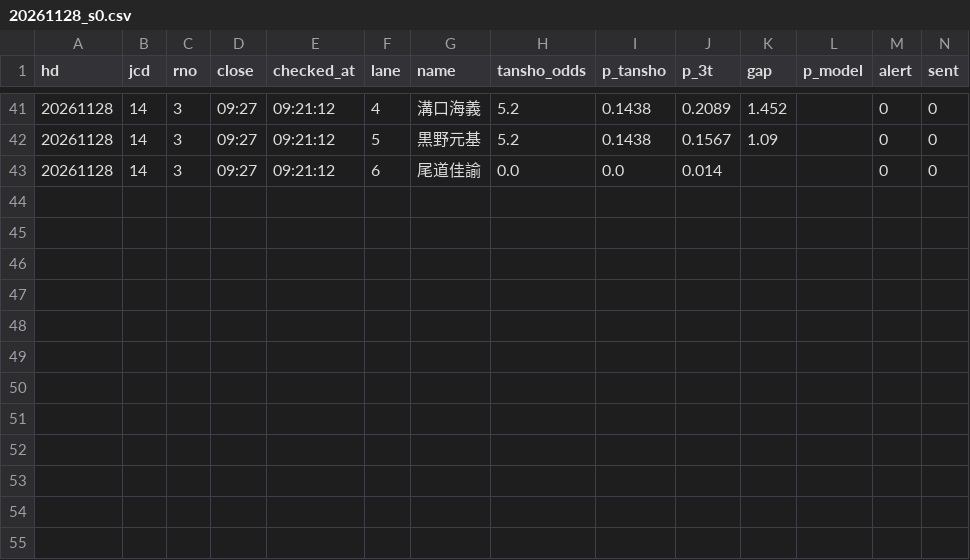
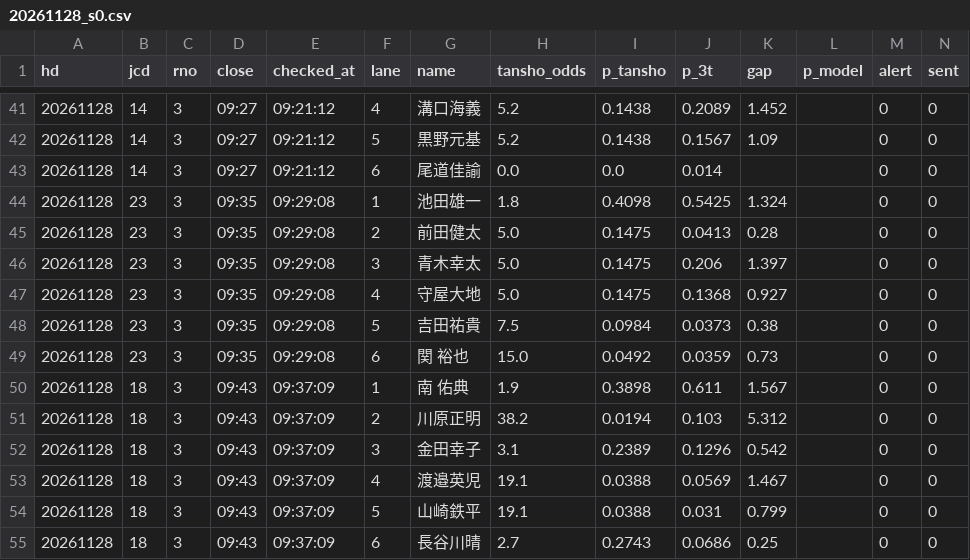
Before and after one commit to tatumibanno-arch/verbose-engine, a CSV file: data/live/log/20261128_s0.csv, drawn as a sheet; only a part is shown, gaps mark what is left out.

```diff
--- a/data/live/log/20261128_s0.csv
+++ b/data/live/log/20261128_s0.csv
@@ -43 +43,13 @@ hd,jcd,rno,close,checked_at,lane,name,tansho_odds,p_tansho,p_3t,gap,p_model,aler
 20261128,14,3,09:27,09:21:12,6,尾道佳諭,0.0,0.0,0.014,,,0,0
+20261128,23,3,09:35,09:29:08,1,池田雄一,1.8,0.4098,0.5425,1.324,,0,0
+20261128,23,3,09:35,09:29:08,2,前田健太,5.0,0.1475,0.0413,0.28,,0,0
+20261128,23,3,09:35,09:29:08,3,青木幸太,5.0,0.1475,0.206,1.397,,0,0
+20261128,23,3,09:35,09:29:08,4,守屋大地,5.0,0.1475,0.1368,0.927,,0,0
+20261128,23,3,09:35,09:29:08,5,吉田祐貴,7.5,0.0984,0.0373,0.38,,0,0
+20261128,23,3,09:35,09:29:08,6,関 裕也,15.0,0.0492,0.0359,0.73,,0,0
+20261128,18,3,09:43,09:37:09,1,南 佑典,1.9,0.3898,0.611,1.567,,0,0
+20261128,18,3,09:43,09:37:09,2,川原正明,38.2,0.0194,0.103,5.312,,0,0
+20261128,18,3,09:43,09:37:09,3,金田幸子,3.1,0.2389,0.1296,0.542,,0,0
+20261128,18,3,09:43,09:37:09,4,渡邉英児,19.1,0.0388,0.0569,1.467,,0,0
+20261128,18,3,09:43,09:37:09,5,山崎鉄平,19.1,0.0388,0.031,0.799,,0,0
+20261128,18,3,09:43,09:37:09,6,長谷川晴,2.7,0.2743,0.0686,0.25,,0,0
```
Also changed, not shown: data/live/log/20261128_s0_2t.csv, data/live/log/20261128_s0_lapone.csv, 4 other files.
